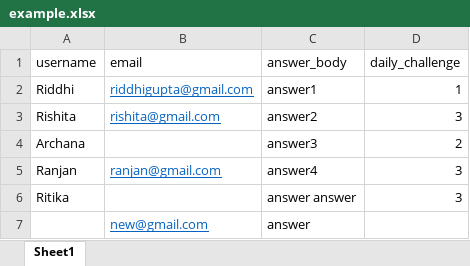
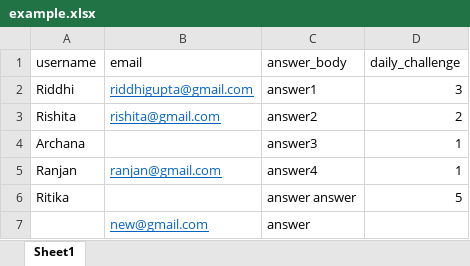
Before and after one commit to RiddhiGupta5/project-ideas-v2-backend, an Excel workbook: example.xlsx, sheet Sheet1, drawn as a sheet; values as stored, in another font and other column widths than the file's, no borders; the diff names each change by its address in the sheet, - before the commit and + after, or states it on an @@ line.

```diff
--- a/example.xlsx (sheet Sheet1)
+++ b/example.xlsx (sheet Sheet1)
-D2 (daily_challenge): 1
+D2 (daily_challenge): 3
-D3 (daily_challenge): 3
+D3 (daily_challenge): 2
-D4 (daily_challenge): 2
+D4 (daily_challenge): 1
-D5 (daily_challenge): 3
+D5 (daily_challenge): 1
-D6 (daily_challenge): 3
+D6 (daily_challenge): 5
```
Also changed, not shown: 2 other files.
